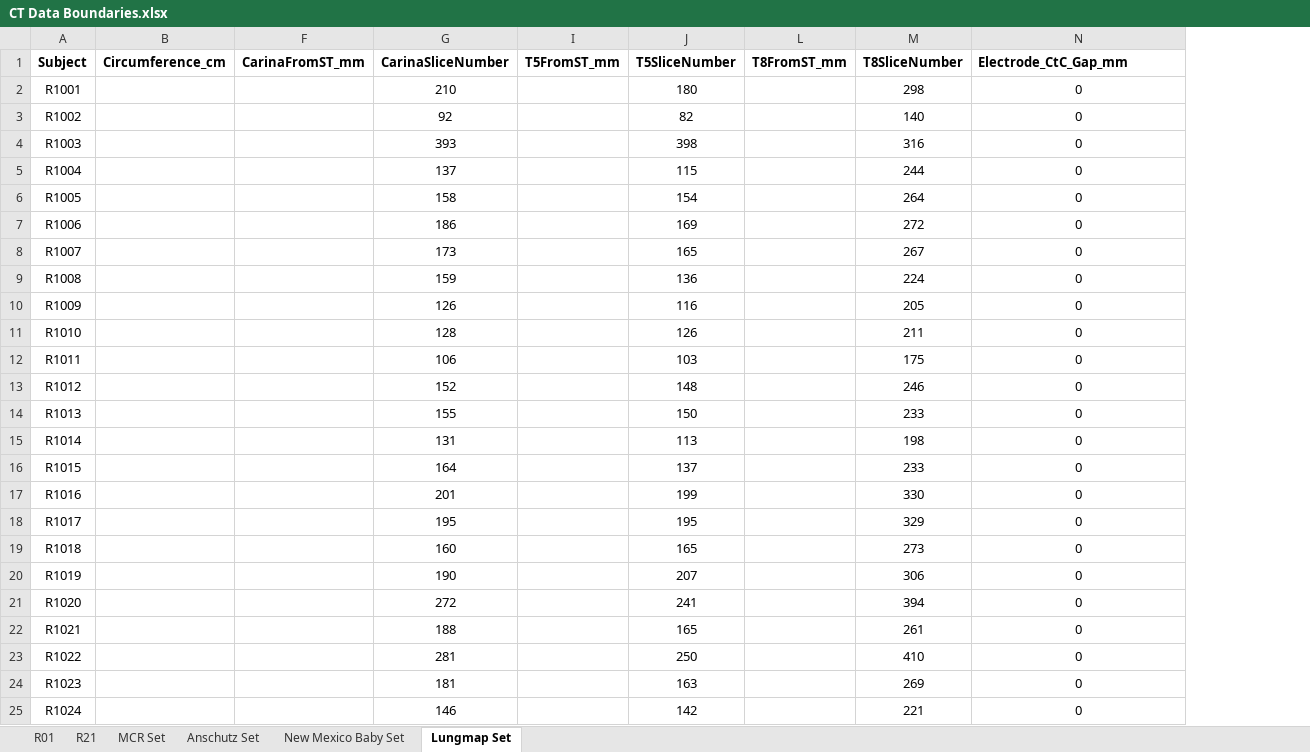
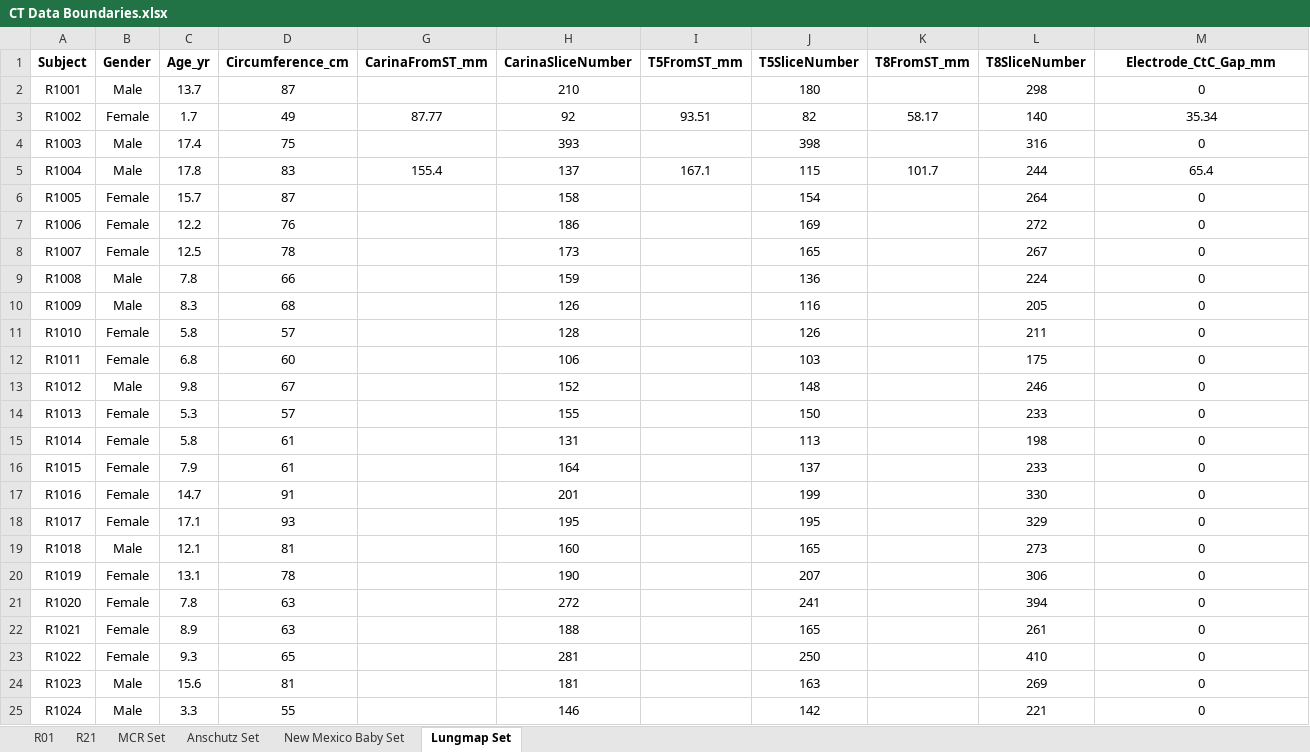
Before and after one commit to KylerHoward/OOEIT_FEM_Driver, an Excel workbook: CT Data Boundaries.xlsx, sheet Lungmap Set, drawn as a sheet; only a part is shown; values as stored, in another font and other column widths than the file's, no borders; addresses are those after the commit; the diff covers the shown part only; the diff names each change by its address in the sheet, - before the commit and + after, or states it on an @@ line.

Commit message:
Updated tons of patient info

```diff
--- a/CT Data Boundaries.xlsx (sheet Lungmap Set)
+++ b/CT Data Boundaries.xlsx (sheet Lungmap Set)
+column B (Gender), rows 2-25: Male | Female | Male | Male | Female | Female | Female | Male | Male | Female | Female | Male | Female | Female | Female | Female | Female | Male | Female | Female | Female | Female | Male | Male
@@ column C (Age_yr) unhidden, rows 2-25: 13.7 | 1.7 | 17.4 | 17.8 | 15.7 | 12.2 | 12.5 | 7.8 | 8.3 | 5.8 | 6.8 | 9.8 | 5.3 | 5.8 | 7.9 | 14.7 | 17.1 | 12.1 | 13.1 | 7.8 | 8.9 | 9.3 | 15.6 | 3.3 @@
-M1 alignment: left
+M1 alignment: center
-D2 (Circumference_cm): (empty)
+D2 (Circumference_cm): 87
-D3 (Circumference_cm): (empty)
+D3 (Circumference_cm): 49
-G3 (CarinaFromST_mm): (empty)
+G3 (CarinaFromST_mm): 87.77
-I3 (T5FromST_mm): (empty)
+I3 (T5FromST_mm): 93.51
-K3 (T8FromST_mm): (empty)
+K3 (T8FromST_mm): 58.17
-M3 (Electrode_CtC_Gap_mm): 0
+M3 (Electrode_CtC_Gap_mm): 35.34
-D4 (Circumference_cm): (empty)
+D4 (Circumference_cm): 75
-D5 (Circumference_cm): (empty)
+D5 (Circumference_cm): 83
-G5 (CarinaFromST_mm): (empty)
+G5 (CarinaFromST_mm): 155.4
-I5 (T5FromST_mm): (empty)
+I5 (T5FromST_mm): 167.1
-K5 (T8FromST_mm): (empty)
+K5 (T8FromST_mm): 101.7
-M5 (Electrode_CtC_Gap_mm): 0
+M5 (Electrode_CtC_Gap_mm): 65.4
-D6 (Circumference_cm): (empty)
+D6 (Circumference_cm): 87
-D7 (Circumference_cm): (empty)
+D7 (Circumference_cm): 76
-D8 (Circumference_cm): (empty)
+D8 (Circumference_cm): 78
-D9 (Circumference_cm): (empty)
+D9 (Circumference_cm): 66
-D10 (Circumference_cm): (empty)
+D10 (Circumference_cm): 68
-D11 (Circumference_cm): (empty)
+D11 (Circumference_cm): 57
-D12 (Circumference_cm): (empty)
+D12 (Circumference_cm): 60
-D13 (Circumference_cm): (empty)
+D13 (Circumference_cm): 67
-D14 (Circumference_cm): (empty)
+D14 (Circumference_cm): 57
-D15:D16 (Circumference_cm): (empty)
+D15:D16 (Circumference_cm): 61
-D17 (Circumference_cm): (empty)
+D17 (Circumference_cm): 91
-D18 (Circumference_cm): (empty)
+D18 (Circumference_cm): 93
-D19 (Circumference_cm): (empty)
+D19 (Circumference_cm): 81
-D20 (Circumference_cm): (empty)
+D20 (Circumference_cm): 78
-D21:D22 (Circumference_cm): (empty)
+D21:D22 (Circumference_cm): 63
-D23 (Circumference_cm): (empty)
+D23 (Circumference_cm): 65
-D24 (Circumference_cm): (empty)
+D24 (Circumference_cm): 81
-D25 (Circumference_cm): (empty)
+D25 (Circumference_cm): 55
```
Also changed, not shown: 2 added rows and 239 edited cells elsewhere in this sheet, sheet New Mexico Baby Set, sheet R01, sheet R21, sheet Anschutz Set, sheet MCR Set, formulas that keep their value, hidden cells.
